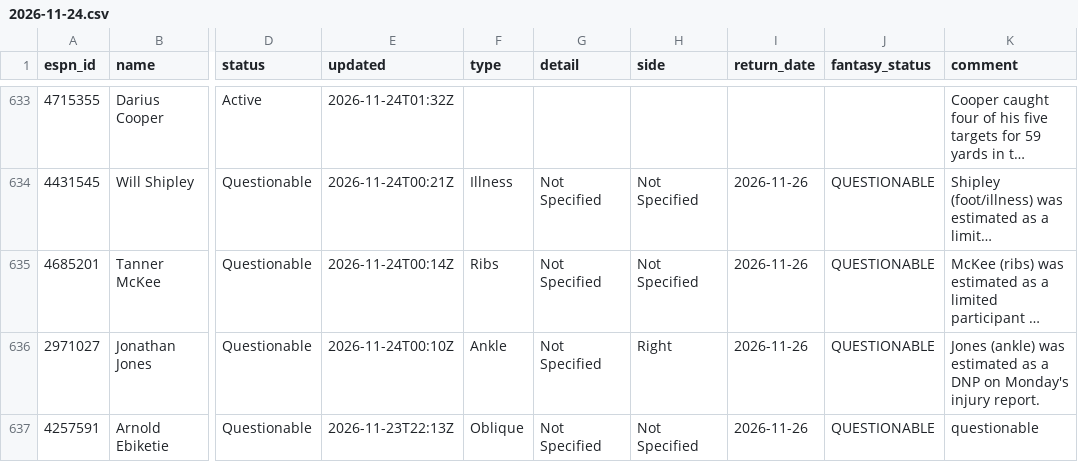
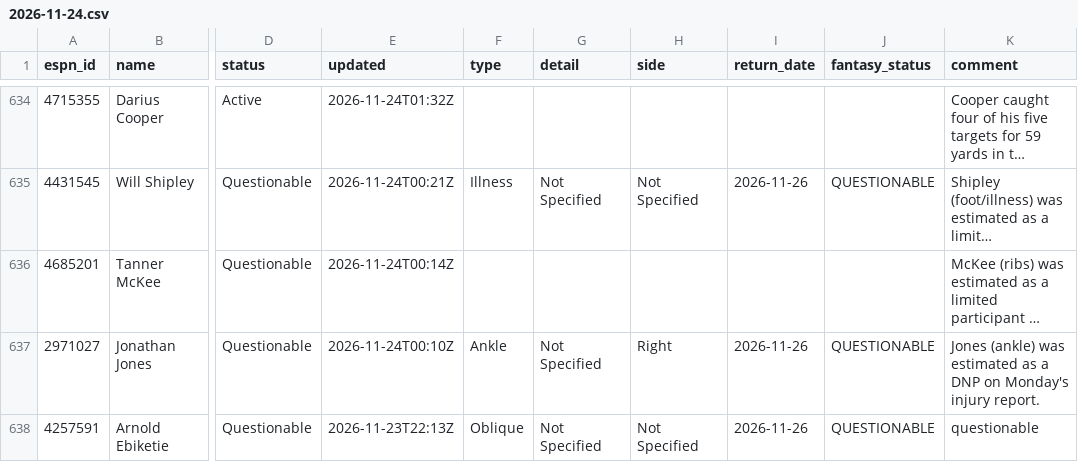
Before and after one commit to ChefJulio/nfl-edge, a CSV file: data/espn_injuries/2026-11-24.csv, drawn as a sheet; only a part is shown, gaps mark what is left out; long unchanged cells end in …; addresses are those after the commit; the diff covers the shown part only; the diff names each change by its address in the sheet, - before the commit and + after, or states it on an @@ line.

```diff
--- a/data/espn_injuries/2026-11-24.csv
+++ b/data/espn_injuries/2026-11-24.csv
-F636 (type): Ribs
+F636 (type): (empty)
-G636 (detail): Not Specified
+G636 (detail): (empty)
-H636 (side): Not Specified
+H636 (side): (empty)
-I636 (return_date): 2026-11-26
+I636 (return_date): (empty)
-J636 (fantasy_status): QUESTIONABLE
+J636 (fantasy_status): (empty)
```
Also changed, not shown: 2 added rows, 2 removed rows and 3 edited cells elsewhere in this file, 3 other files.
